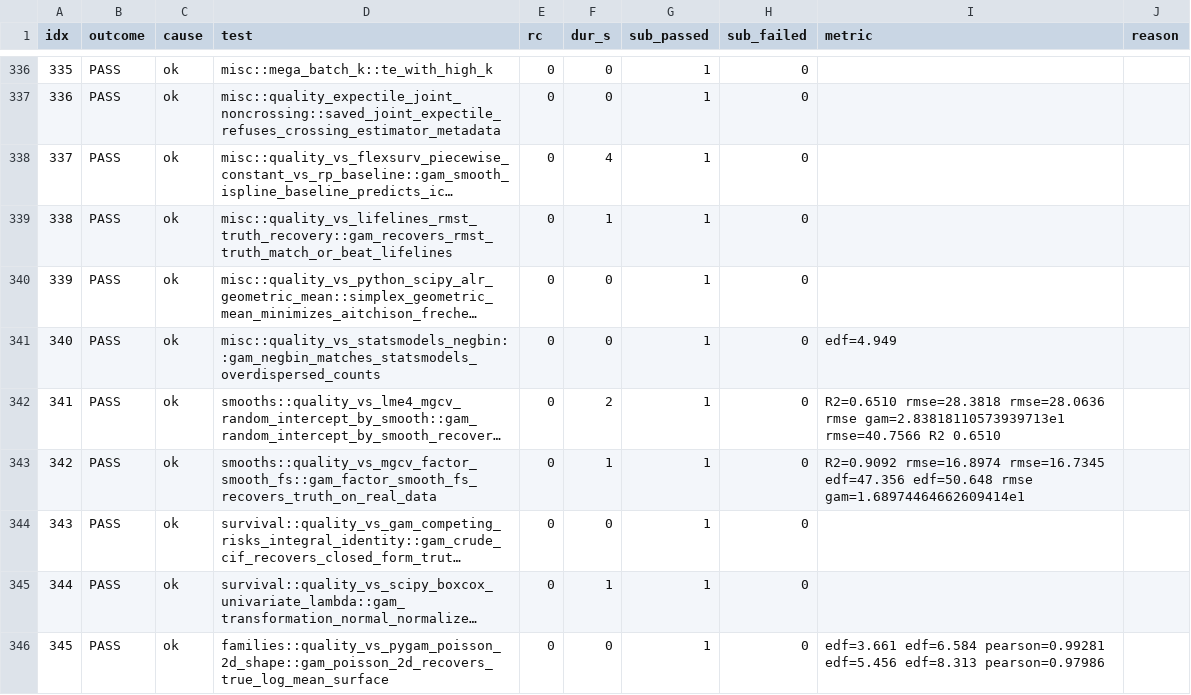
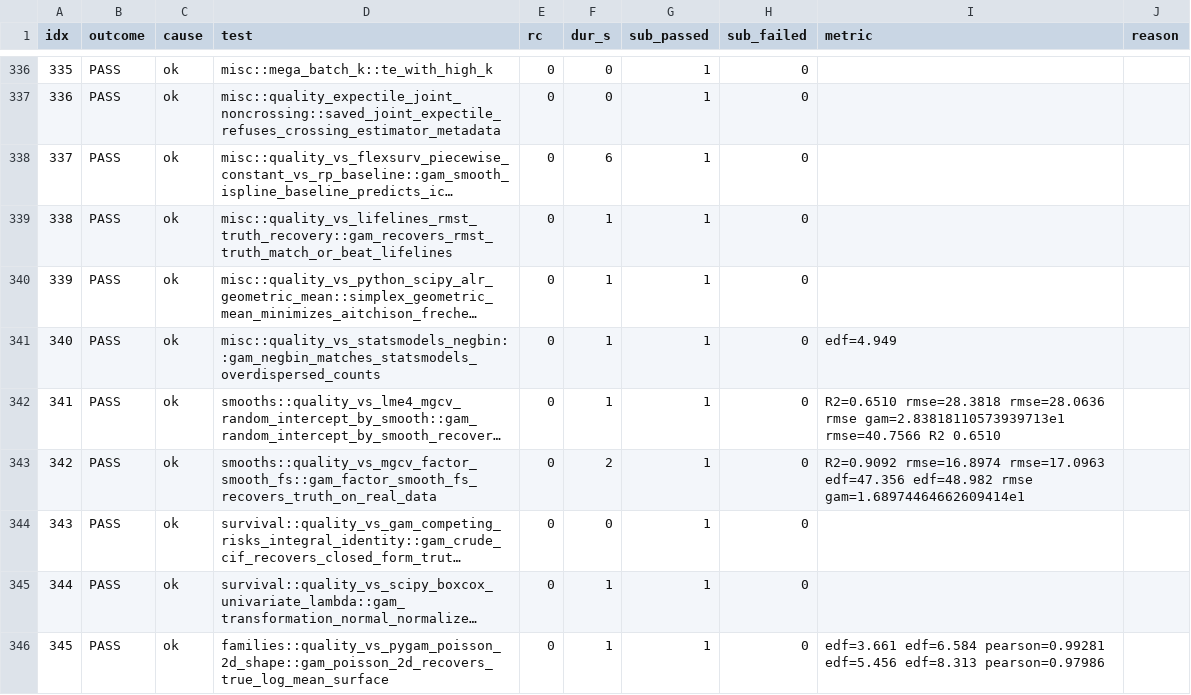
Before and after one commit to HomunculusLabs/gam, a TSV file: bench/gha_results/reference-quality/quality_results.tsv, drawn as a sheet; only a part is shown, gaps mark what is left out; long unchanged cells end in …; the diff covers the shown part only; the diff names each change by its address in the sheet, - before the commit and + after, or states it on an @@ line.

```diff
--- a/bench/gha_results/reference-quality/quality_results.tsv
+++ b/bench/gha_results/reference-quality/quality_results.tsv
-F338 (dur_s): 4
+F338 (dur_s): 6
-F340:F341 (dur_s): 0
+F340:F341 (dur_s): 1
-F342 (dur_s): 2
+F342 (dur_s): 1
-F343 (dur_s): 1
+F343 (dur_s): 2
-I343 (metric): R2=0.9092 rmse=16.8974 rmse=16.7345 edf=47.356 edf=50.648 rmse gam=1.68974464662609414e1
+I343 (metric): R2=0.9092 rmse=16.8974 rmse=17.0963 edf=47.356 edf=48.982 rmse gam=1.68974464662609414e1
-F346 (dur_s): 0
+F346 (dur_s): 1
```
Also changed, not shown: 134 edited cells elsewhere in this file, 3 other files.
